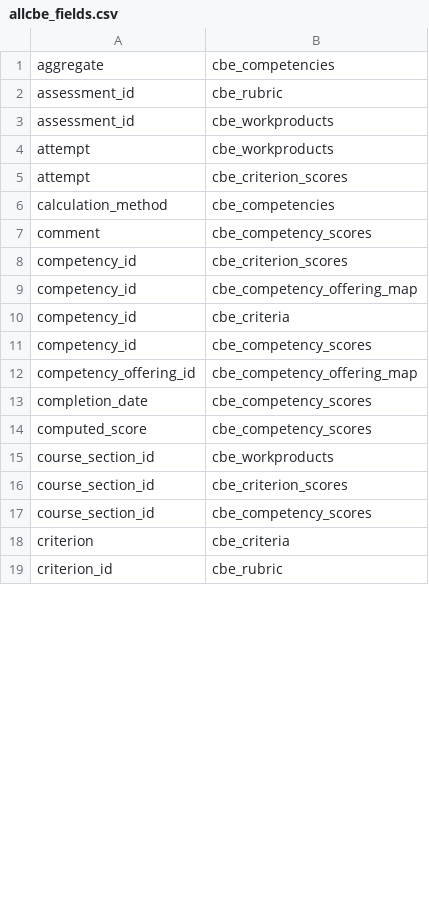
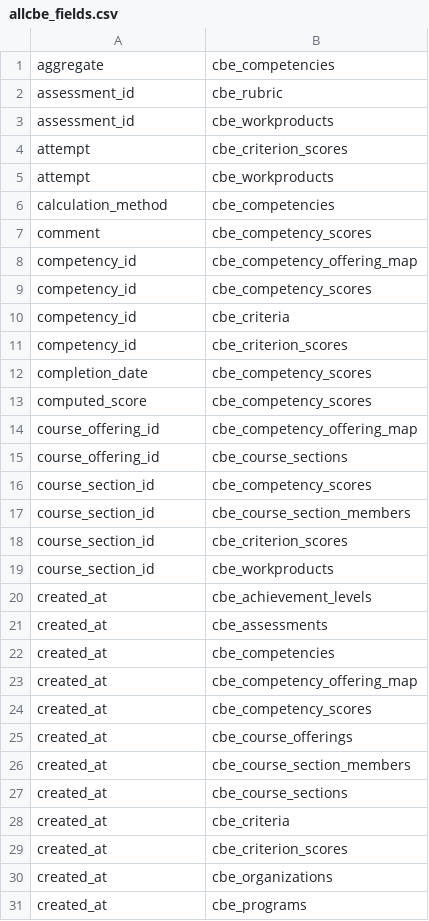
Before and after one commit to jtibbetts/cbe_competency_engine, a CSV file: csv/allcbe_fields.csv, drawn as a sheet; only a part is shown; the shorter side is filled out with more unchanged rows; the diff covers the shown part only.

```diff
--- a/csv/allcbe_fields.csv
+++ b/csv/allcbe_fields.csv
@@ -3,15 +3,29 @@
 "assessment_id","cbe_workproducts"
+"attempt","cbe_criterion_scores"
 "attempt","cbe_workproducts"
-"attempt","cbe_criterion_scores"
 "calculation_method","cbe_competencies"
 "comment","cbe_competency_scores"
+"competency_id","cbe_competency_offering_map"
+"competency_id","cbe_competency_scores"
+"competency_id","cbe_criteria"
 "competency_id","cbe_criterion_scores"
-"competency_id","cbe_competency_offering_map"
-"competency_id","cbe_criteria"
-"competency_id","cbe_competency_scores"
-"competency_offering_id","cbe_competency_offering_map"
 "completion_date","cbe_competency_scores"
 "computed_score","cbe_competency_scores"
+"course_offering_id","cbe_competency_offering_map"
+"course_offering_id","cbe_course_sections"
+"course_section_id","cbe_competency_scores"
+"course_section_id","cbe_course_section_members"
+"course_section_id","cbe_criterion_scores"
 "course_section_id","cbe_workproducts"
-"course_section_id","cbe_criterion_scores"
-"course_section_id","cbe_competency_scores"
+"created_at","cbe_achievement_levels"
+"created_at","cbe_assessments"
+"created_at","cbe_competencies"
+"created_at","cbe_competency_offering_map"
+"created_at","cbe_competency_scores"
+"created_at","cbe_course_offerings"
+"created_at","cbe_course_section_members"
+"created_at","cbe_course_sections"
+"created_at","cbe_criteria"
+"created_at","cbe_criterion_scores"
+"created_at","cbe_organizations"
+"created_at","cbe_programs"
```
Also changed, not shown: 33 added rows, 2 removed rows, 14 moved rows and 2 edited cells elsewhere in this file, 21 other files.
